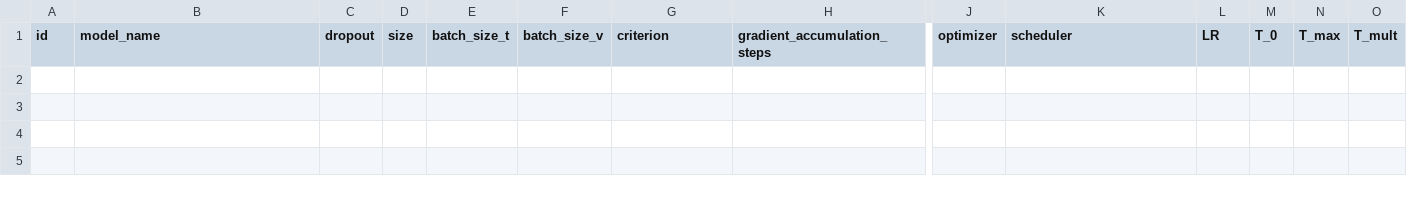
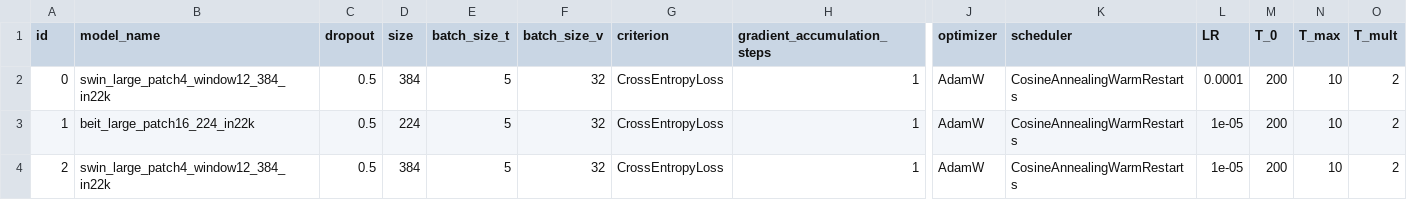
Before and after one commit to AdrianIordache/Detect-Targets-In-Radar-Signals, a CSV file: logs/stage-0/gpu-0/logger_gpu_0.csv, drawn as a sheet; only a part is shown, gaps mark what is left out; rows hold the shown columns only; the diff names each change by its address in the sheet, - before the commit and + after, or states it on an @@ line.

```diff
--- a/logs/stage-0/gpu-0/logger_gpu_0.csv
+++ b/logs/stage-0/gpu-0/logger_gpu_0.csv
+row 2: 0 | swin_large_patch4_window12_384_in22k | 0.5 | 384 | 5 | 32 | CrossEntropyLoss | 1 | AdamW | CosineAnnealingWarmRestarts | 0.0001 | 200 | 10 | 2
+row 3: 1 | beit_large_patch16_224_in22k | 0.5 | 224 | 5 | 32 | CrossEntropyLoss | 1 | AdamW | CosineAnnealingWarmRestarts | 1e-05 | 200 | 10 | 2
+row 4: 2 | swin_large_patch4_window12_384_in22k | 0.5 | 384 | 5 | 32 | CrossEntropyLoss | 1 | AdamW | CosineAnnealingWarmRestarts | 1e-05 | 200 | 10 | 2
```
Also changed, not shown: logs/stage-0/gpu-1/logger_gpu_1.csv, 11 other files.
